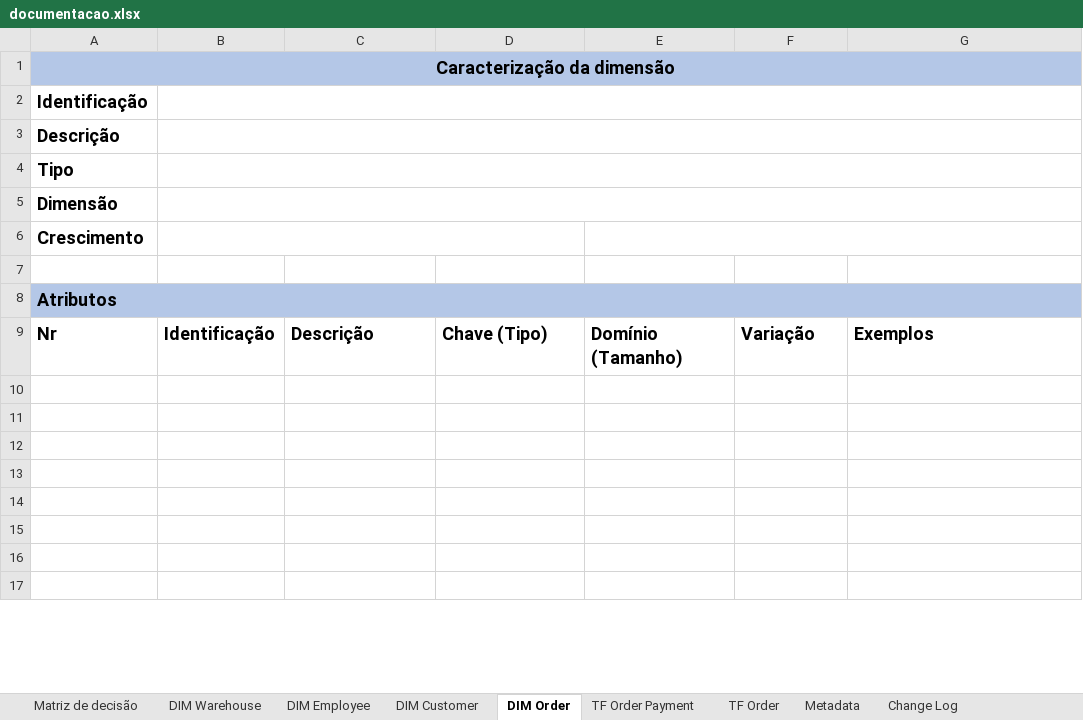
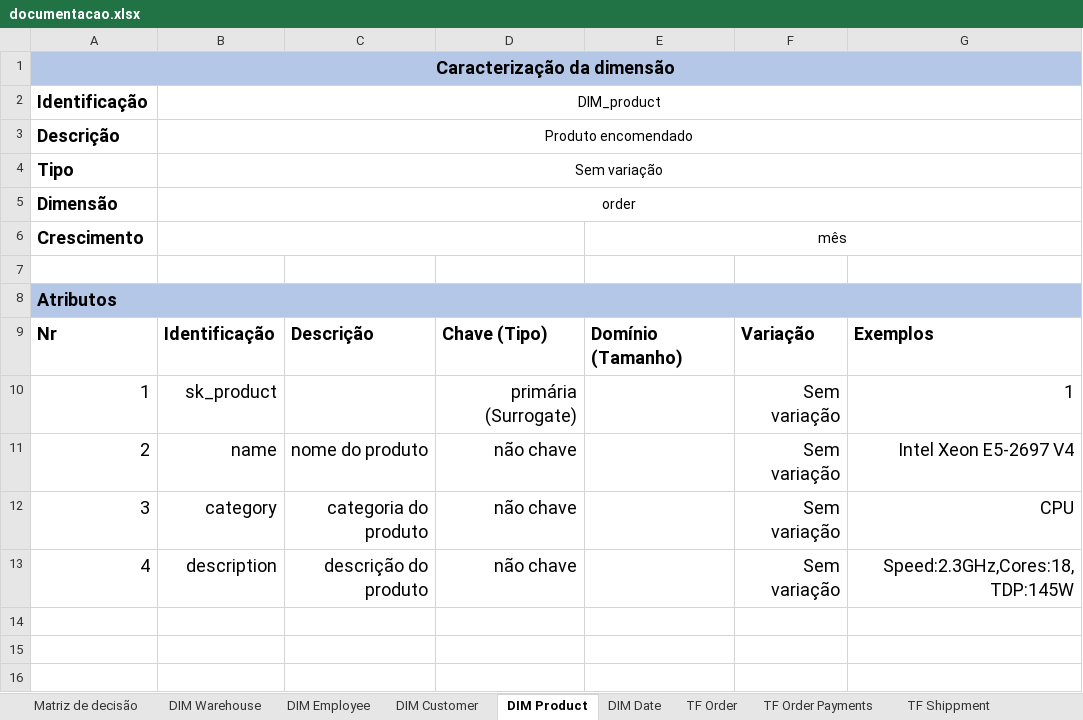
Before and after one commit to joaobraganca555/GlobalTech_ETL, an Excel workbook: docs/documentacao.xlsx, sheet DIM Product, drawn as a sheet; only a part is shown; the shorter side is filled out with more unchanged rows; values as stored, in another font and other column widths than the file's, no borders; the diff names each change by its address in the sheet, - before the commit and + after, or states it on an @@ line.

```diff
--- a/docs/documentacao.xlsx (sheet DIM Product)
+++ b/docs/documentacao.xlsx (sheet DIM Product)
-sheet tab: DIM Order
+sheet tab: DIM Product
-sheet tab: TF Order Payment
+sheet tab: DIM Date
+sheet tab: TF Order Payments
+sheet tab: TF Shippment
-B2: (empty)
+B2: DIM_product
-B3 (DIM_product): (empty)
+B3 (DIM_product): Produto encomendado
-B4 (DIM_product): (empty)
+B4 (DIM_product): Sem variação
-B5 (DIM_product): (empty)
+B5 (DIM_product): order
-E6: (empty)
+E6: mês
-row 10: (empty)
+row 10: 1 | sk_product |  | primária (Surrogate) |  | Sem variação | 1
-row 11: (empty)
+row 11: 2 | name | nome do produto | não chave |  | Sem variação | Intel Xeon E5-2697 V4
-row 12: (empty)
+row 12: 3 | category | categoria do produto | não chave |  | Sem variação | CPU
-row 13: (empty)
+row 13: 4 | description | descrição do produto | não chave |  | Sem variação | Speed:2.3GHz,Cores:18,TDP:145W
```
Also changed, not shown: sheet TF Order, sheet DIM Customer, sheet DIM Warehouse, sheet DIM Employee, sheet Matriz de decisão, other sheet tabs, 2 other files.
